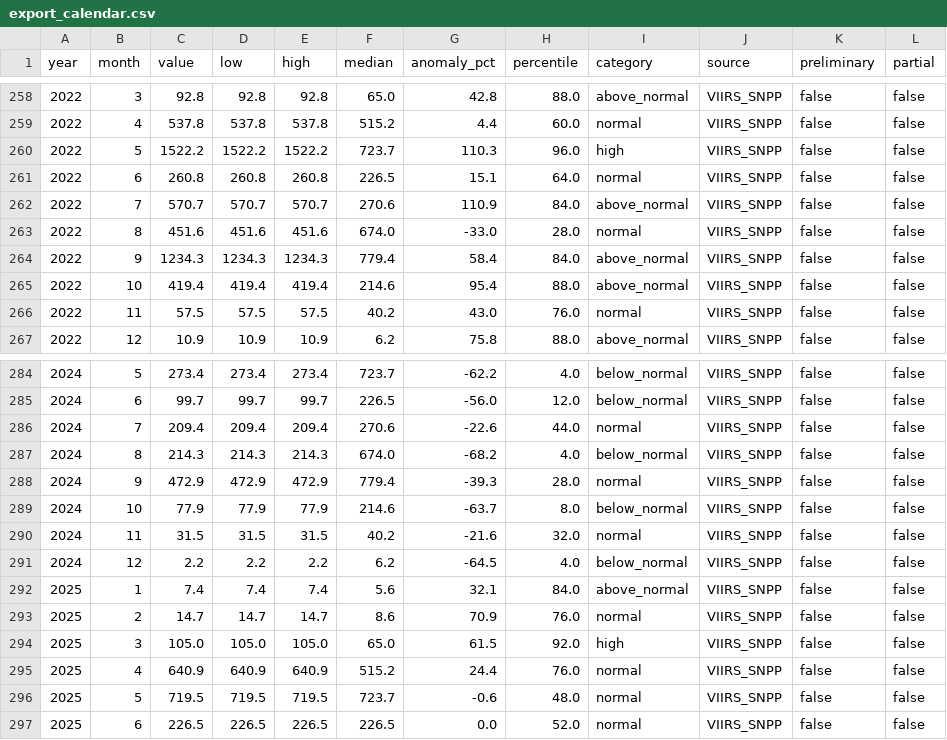
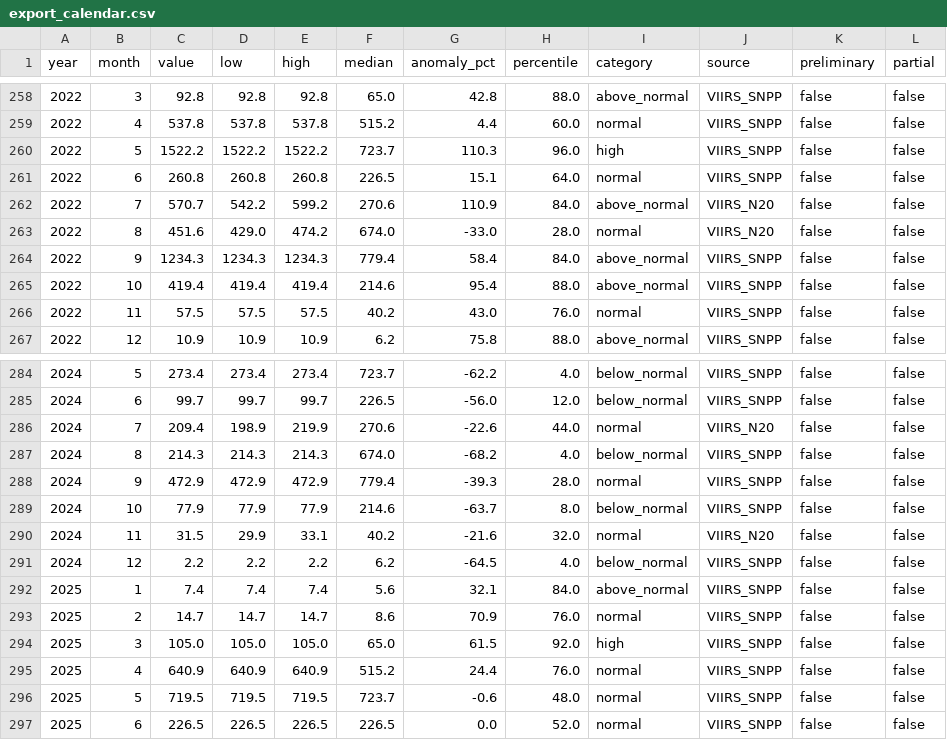
Before and after one commit to Left2Bad/NASA-Hackaton-Catharsis-team, a CSV file: contract/examples/export_calendar.csv, drawn as a sheet; only a part is shown, gaps mark what is left out.

Commit message:
contract: sensor_gap у месяца, линия тренда, соглашение о текстах (0.2.0) (#7)
Необязательные поля и уточнения по итогам сверки требований F с контрактом (B1):

- MonthValue.sensor_gap — месяц с перерывом в работе штатного источника;
- CalendarSummary.trend_line — линия тренда двумя точками; у trend_pct_per_decade
  описан метод (как в генераторе примеров: МНК по полным годам, % от средней суммы);
- соглашение: тексты сервера на одном языке, id и code стабильны для перевода на клиенте.

Примеры перегенерированы: четыре месяца сбоев Suomi NPP ведёт NOAA-20,
в warnings добавлен SENSOR_GAP. Обязательные поля и типы не менялись.

```diff
--- a/contract/examples/export_calendar.csv
+++ b/contract/examples/export_calendar.csv
@@ -261,4 +261,4 @@ year,month,value,low,high,median,anomaly_pct,percentile,category,source,prelimin
 2022,6,260.8,260.8,260.8,226.5,15.1,64.0,normal,VIIRS_SNPP,false,false
-2022,7,570.7,570.7,570.7,270.6,110.9,84.0,above_normal,VIIRS_SNPP,false,false
-2022,8,451.6,451.6,451.6,674.0,-33.0,28.0,normal,VIIRS_SNPP,false,false
+2022,7,570.7,542.2,599.2,270.6,110.9,84.0,above_normal,VIIRS_N20,false,false
+2022,8,451.6,429.0,474.2,674.0,-33.0,28.0,normal,VIIRS_N20,false,false
 2022,9,1234.3,1234.3,1234.3,779.4,58.4,84.0,above_normal,VIIRS_SNPP,false,false
@@ -285,3 +285,3 @@ year,month,value,low,high,median,anomaly_pct,percentile,category,source,prelimin
 2024,6,99.7,99.7,99.7,226.5,-56.0,12.0,below_normal,VIIRS_SNPP,false,false
-2024,7,209.4,209.4,209.4,270.6,-22.6,44.0,normal,VIIRS_SNPP,false,false
+2024,7,209.4,198.9,219.9,270.6,-22.6,44.0,normal,VIIRS_N20,false,false
 2024,8,214.3,214.3,214.3,674.0,-68.2,4.0,below_normal,VIIRS_SNPP,false,false
@@ -289,3 +289,3 @@ year,month,value,low,high,median,anomaly_pct,percentile,category,source,prelimin
 2024,10,77.9,77.9,77.9,214.6,-63.7,8.0,below_normal,VIIRS_SNPP,false,false
-2024,11,31.5,31.5,31.5,40.2,-21.6,32.0,normal,VIIRS_SNPP,false,false
+2024,11,31.5,29.9,33.1,40.2,-21.6,32.0,normal,VIIRS_N20,false,false
 2024,12,2.2,2.2,2.2,6.2,-64.5,4.0,below_normal,VIIRS_SNPP,false,false
```
Also changed, not shown: 6 other files.
